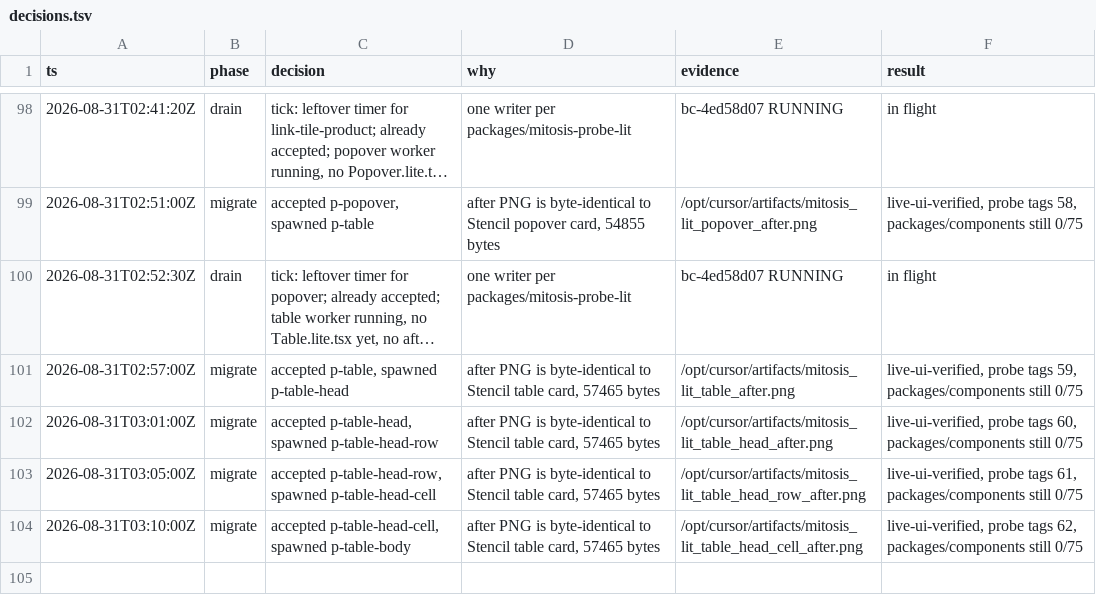
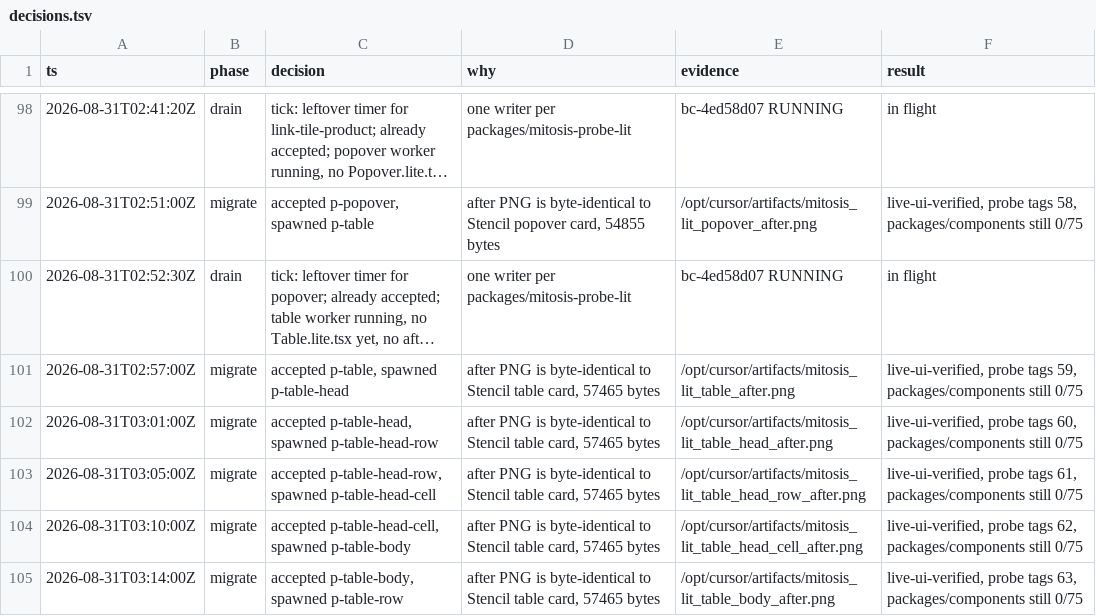
Before and after one commit to kroofy/porsche-design-system, a TSV file: .audit/orchestrate/stencil-to-mitosis/decisions.tsv, drawn as a sheet; only a part is shown, gaps mark what is left out; long unchanged cells end in …; the diff names each change by its address in the sheet, - before the commit and + after, or states it on an @@ line.

```diff
--- a/.audit/orchestrate/stencil-to-mitosis/decisions.tsv
+++ b/.audit/orchestrate/stencil-to-mitosis/decisions.tsv
+row 105: 2026-08-31T03:14:00Z | migrate | accepted p-table-body, spawned p-table-row | after PNG is byte-identical to Stencil table card, 57465 bytes | /opt/cursor/artifacts/mitosis_lit_table_body_after.png | live-ui-verified, probe tags 63, packages/components still 0/75
```
Also changed, not shown: .audit/orchestrate/stencil-to-mitosis/ledger.tsv, .audit/orchestrate/stencil-to-mitosis/units.tsv, 2 other files.
